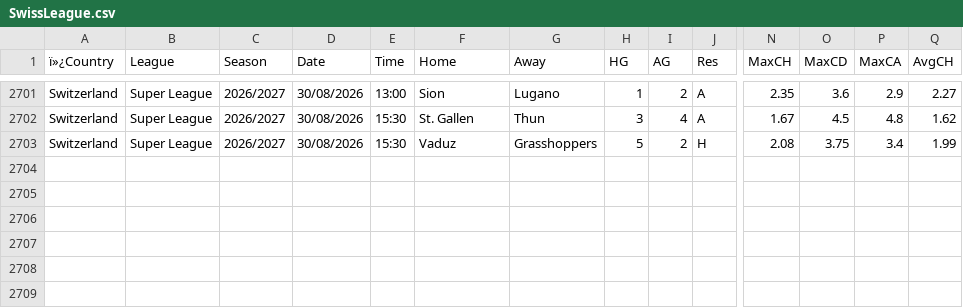
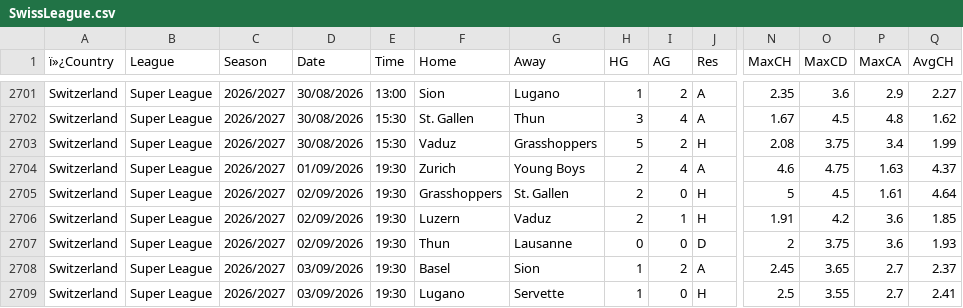
Before and after one commit to Dudusola/tete, a CSV file: data/historical/SwissLeague.csv, drawn as a sheet; only a part is shown, gaps mark what is left out; rows hold the shown columns only; the diff names each change by its address in the sheet, - before the commit and + after, or states it on an @@ line.

```diff
--- a/data/historical/SwissLeague.csv
+++ b/data/historical/SwissLeague.csv
+row 2704: Switzerland | Super League | 2026/2027 | 01/09/2026 | 19:30 | Zurich | Young Boys | 2 | 4 | A | 4.6 | 4.75 | 1.63 | 4.37
+row 2705: Switzerland | Super League | 2026/2027 | 02/09/2026 | 19:30 | Grasshoppers | St. Gallen | 2 | 0 | H | 5 | 4.5 | 1.61 | 4.64
+row 2706: Switzerland | Super League | 2026/2027 | 02/09/2026 | 19:30 | Luzern | Vaduz | 2 | 1 | H | 1.91 | 4.2 | 3.6 | 1.85
+row 2707: Switzerland | Super League | 2026/2027 | 02/09/2026 | 19:30 | Thun | Lausanne | 0 | 0 | D | 2 | 3.75 | 3.6 | 1.93
+row 2708: Switzerland | Super League | 2026/2027 | 03/09/2026 | 19:30 | Basel | Sion | 1 | 2 | A | 2.45 | 3.65 | 2.7 | 2.37
+row 2709: Switzerland | Super League | 2026/2027 | 03/09/2026 | 19:30 | Lugano | Servette | 1 | 0 | H | 2.5 | 3.55 | 2.7 | 2.41
```
Also changed, not shown: data/historical/BelgiumLeague-2026-2027.csv, data/historical/Championship-2026-2027.csv, 13 other files.
